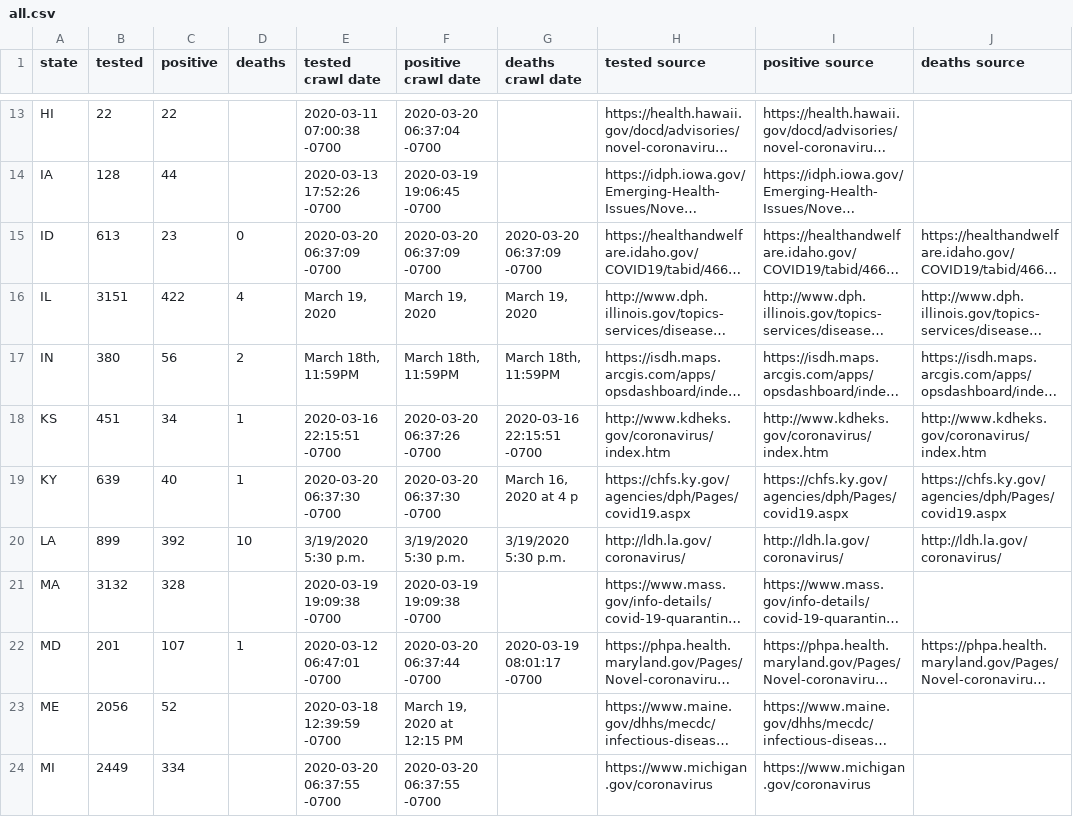
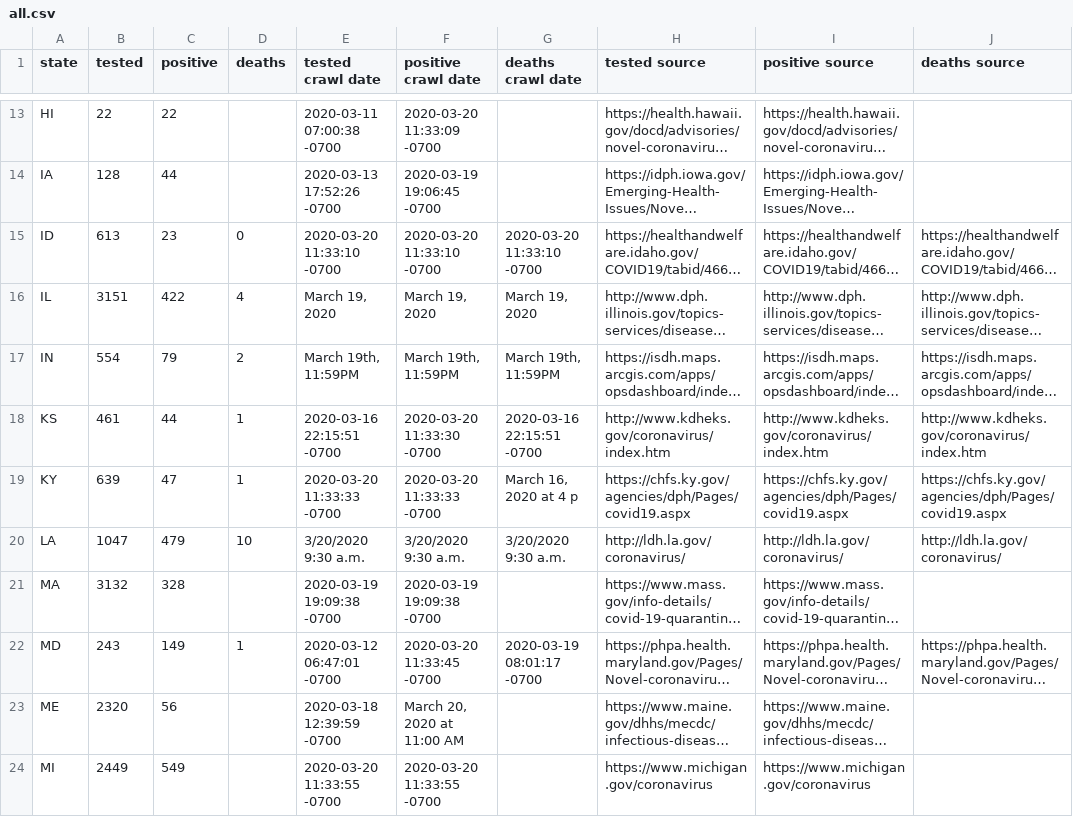
Before and after one commit to timmywheels/crawl-and-parse, a CSV file: all.csv, drawn as a sheet; only a part is shown, gaps mark what is left out; long unchanged cells end in …; the diff covers the shown part only; the diff names each change by its address in the sheet, - before the commit and + after, or states it on an @@ line.

```diff
--- a/all.csv
+++ b/all.csv
-F13 (positive crawl date): 2020-03-20 06:37:04 -0700
+F13 (positive crawl date): 2020-03-20 11:33:09 -0700
-E15 (tested crawl date): 2020-03-20 06:37:09 -0700
+E15 (tested crawl date): 2020-03-20 11:33:10 -0700
-F15 (positive crawl date): 2020-03-20 06:37:09 -0700
+F15 (positive crawl date): 2020-03-20 11:33:10 -0700
-G15 (deaths crawl date): 2020-03-20 06:37:09 -0700
+G15 (deaths crawl date): 2020-03-20 11:33:10 -0700
-B17 (tested): 380
+B17 (tested): 554
-C17 (positive): 56
+C17 (positive): 79
-E17 (tested crawl date): March 18th, 11:59PM
+E17 (tested crawl date): March 19th, 11:59PM
-F17 (positive crawl date): March 18th, 11:59PM
+F17 (positive crawl date): March 19th, 11:59PM
-G17 (deaths crawl date): March 18th, 11:59PM
+G17 (deaths crawl date): March 19th, 11:59PM
-B18 (tested): 451
+B18 (tested): 461
-C18 (positive): 34
+C18 (positive): 44
-F18 (positive crawl date): 2020-03-20 06:37:26 -0700
+F18 (positive crawl date): 2020-03-20 11:33:30 -0700
-C19 (positive): 40
+C19 (positive): 47
-E19 (tested crawl date): 2020-03-20 06:37:30 -0700
+E19 (tested crawl date): 2020-03-20 11:33:33 -0700
-F19 (positive crawl date): 2020-03-20 06:37:30 -0700
+F19 (positive crawl date): 2020-03-20 11:33:33 -0700
-B20 (tested): 899
+B20 (tested): 1047
-C20 (positive): 392
+C20 (positive): 479
-E20 (tested crawl date): 3/19/2020 5:30 p.m.
+E20 (tested crawl date): 3/20/2020 9:30 a.m.
-F20 (positive crawl date): 3/19/2020 5:30 p.m.
+F20 (positive crawl date): 3/20/2020 9:30 a.m.
-G20 (deaths crawl date): 3/19/2020 5:30 p.m.
+G20 (deaths crawl date): 3/20/2020 9:30 a.m.
-B22 (tested): 201
+B22 (tested): 243
-C22 (positive): 107
+C22 (positive): 149
-F22 (positive crawl date): 2020-03-20 06:37:44 -0700
+F22 (positive crawl date): 2020-03-20 11:33:45 -0700
-B23 (tested): 2056
+B23 (tested): 2320
-C23 (positive): 52
+C23 (positive): 56
-F23 (positive crawl date): March 19, 2020 at 12:15 PM
+F23 (positive crawl date): March 20, 2020 at 11:00 AM
-C24 (positive): 334
+C24 (positive): 549
-E24 (tested crawl date): 2020-03-20 06:37:55 -0700
+E24 (tested crawl date): 2020-03-20 11:33:55 -0700
-F24 (positive crawl date): 2020-03-20 06:37:55 -0700
+F24 (positive crawl date): 2020-03-20 11:33:55 -0700
```
Also changed, not shown: 111 edited cells elsewhere in this file, states.csv, 1 other file.
